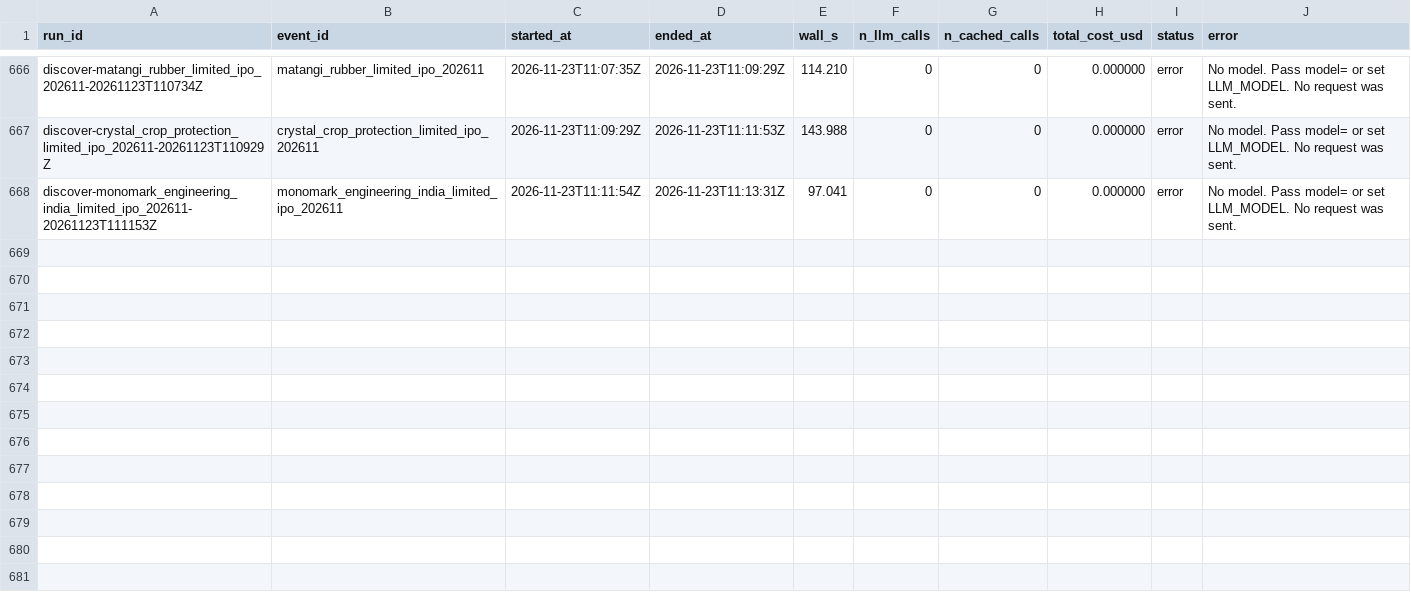
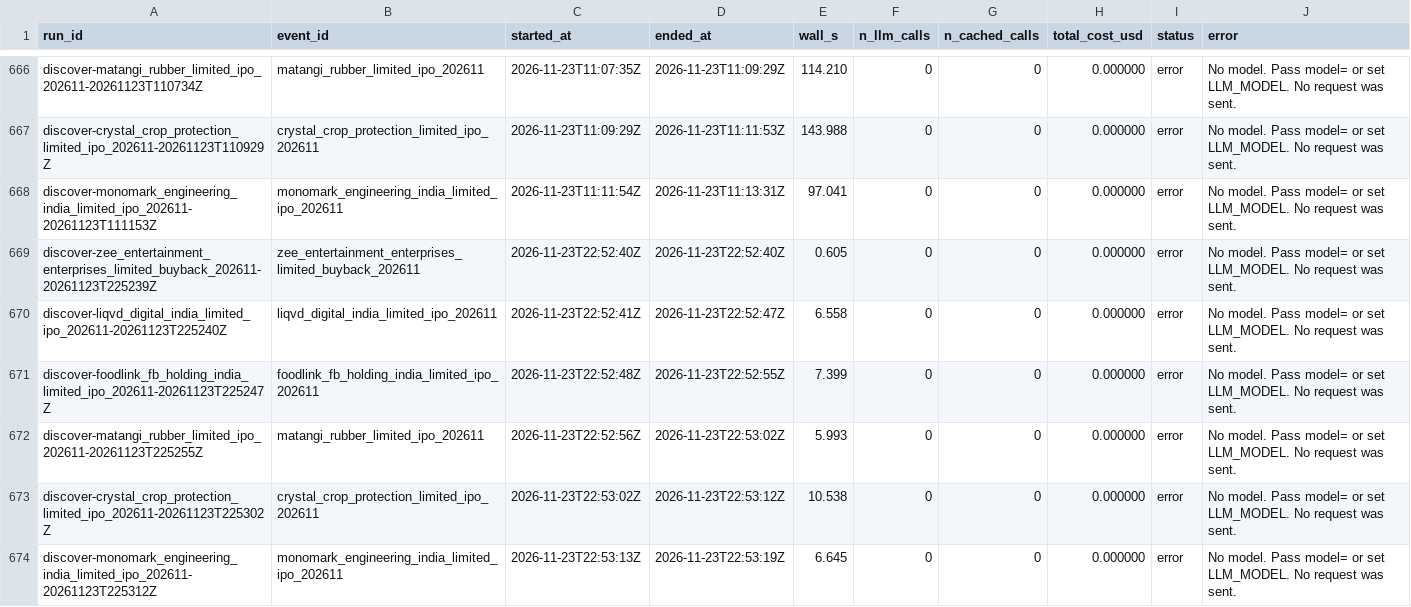
Before and after one commit to Swarali108/Assignment-Klypup, a CSV file: outputs/runs.csv, drawn as a sheet; only a part is shown, gaps mark what is left out.

```diff
--- a/outputs/runs.csv
+++ b/outputs/runs.csv
@@ -668 +668,7 @@ discover-crystal_crop_protection_limited_ipo_202611-20261123T110929Z,crystal_cro
 discover-monomark_engineering_india_limited_ipo_202611-20261123T111153Z,monomark_engineering_india_limited_ipo_202611,2026-11-23T11:11:54Z,2026-11-23T11:13:31Z,97.041,0,0,0.000000,error,No model. Pass model= or set LLM_MODEL. No request was sent.
+discover-zee_entertainment_enterprises_limited_buyback_202611-20261123T225239Z,zee_entertainment_enterprises_limited_buyback_202611,2026-11-23T22:52:40Z,2026-11-23T22:52:40Z,0.605,0,0,0.000000,error,No model. Pass model= or set LLM_MODEL. No request was sent.
+discover-liqvd_digital_india_limited_ipo_202611-20261123T225240Z,liqvd_digital_india_limited_ipo_202611,2026-11-23T22:52:41Z,2026-11-23T22:52:47Z,6.558,0,0,0.000000,error,No model. Pass model= or set LLM_MODEL. No request was sent.
+discover-foodlink_fb_holding_india_limited_ipo_202611-20261123T225247Z,foodlink_fb_holding_india_limited_ipo_202611,2026-11-23T22:52:48Z,2026-11-23T22:52:55Z,7.399,0,0,0.000000,error,No model. Pass model= or set LLM_MODEL. No request was sent.
+discover-matangi_rubber_limited_ipo_202611-20261123T225255Z,matangi_rubber_limited_ipo_202611,2026-11-23T22:52:56Z,2026-11-23T22:53:02Z,5.993,0,0,0.000000,error,No model. Pass model= or set LLM_MODEL. No request was sent.
+discover-crystal_crop_protection_limited_ipo_202611-20261123T225302Z,crystal_crop_protection_limited_ipo_202611,2026-11-23T22:53:02Z,2026-11-23T22:53:12Z,10.538,0,0,0.000000,error,No model. Pass model= or set LLM_MODEL. No request was sent.
+discover-monomark_engineering_india_limited_ipo_202611-20261123T225312Z,monomark_engineering_india_limited_ipo_202611,2026-11-23T22:53:13Z,2026-11-23T22:53:19Z,6.645,0,0,0.000000,error,No model. Pass model= or set LLM_MODEL. No request was sent.
```
Also changed, not shown: 2 other files.
